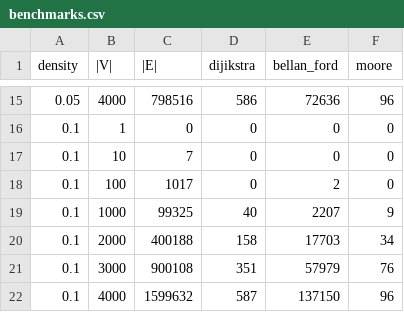
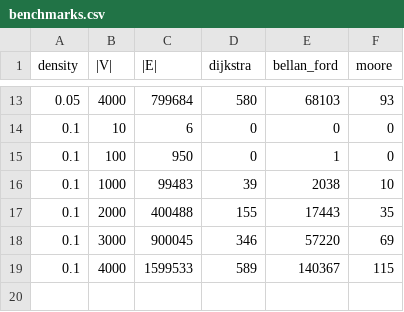
Before and after one commit to GabrieleMaurina/combinatorial_optimization_project, a CSV file: SPP/benchmarks.csv, drawn as a sheet; only a part is shown, gaps mark what is left out; the diff covers the shown part only.

```diff
--- a/SPP/benchmarks.csv
+++ b/SPP/benchmarks.csv
@@ -1 +1 @@
-density,|V|,|E|,dijikstra,bellan_ford,moore
+density,|V|,|E|,dijkstra,bellan_ford,moore
@@ -15,8 +13,7 @@ density,|V|,|E|,dijikstra,bellan_ford,moore
-0.05,4000,798516,586,72636,96
-0.1,1,0,0,0,0
-0.1,10,7,0,0,0
-0.1,100,1017,0,2,0
-0.1,1000,99325,40,2207,9
-0.1,2000,400188,158,17703,34
-0.1,3000,900108,351,57979,76
-0.1,4000,1599632,587,137150,96
+0.05,4000,799684,580,68103,93
+0.1,10,6,0,0,0
+0.1,100,950,0,1,0
+0.1,1000,99483,39,2038,10
+0.1,2000,400488,155,17443,35
+0.1,3000,900045,346,57220,69
+0.1,4000,1599533,589,140367,115
```
Also changed, not shown: 2 removed rows and 29 edited cells elsewhere in this file, 9 other files.
